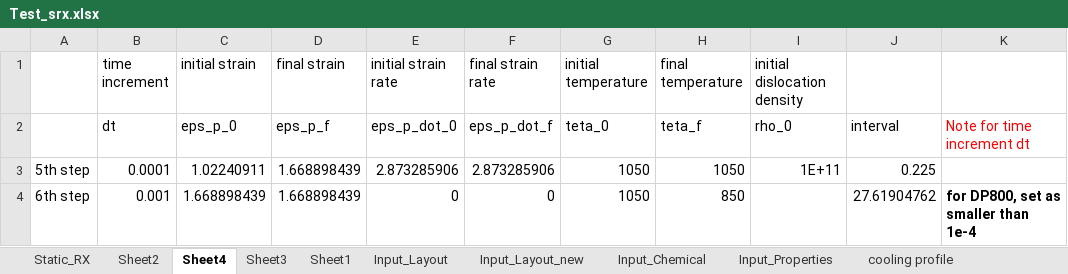
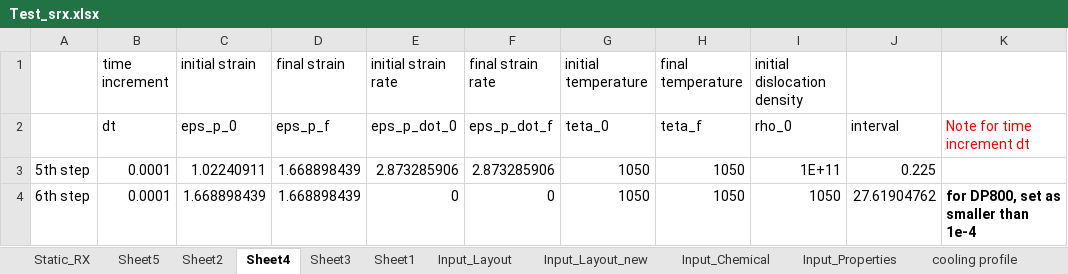
Before and after one commit to aserafeim/HR_python, an Excel workbook: Test_srx.xlsx, sheet Sheet4, drawn as a sheet; values as stored, in another font and other column widths than the file's, no borders; the diff names each change by its address in the sheet, - before the commit and + after, or states it on an @@ line.

```diff
--- a/Test_srx.xlsx (sheet Sheet4)
+++ b/Test_srx.xlsx (sheet Sheet4)
+sheet tab: Sheet5
-B4 (time increment): 0.001
+B4 (time increment): 0.0001
-H4 (final temperature): 850
+H4 (final temperature): 1050
-I4 (initial dislocation density): (empty)
+I4 (initial dislocation density): 1050
```
Also changed, not shown: sheet Sheet3, 6 other files.
